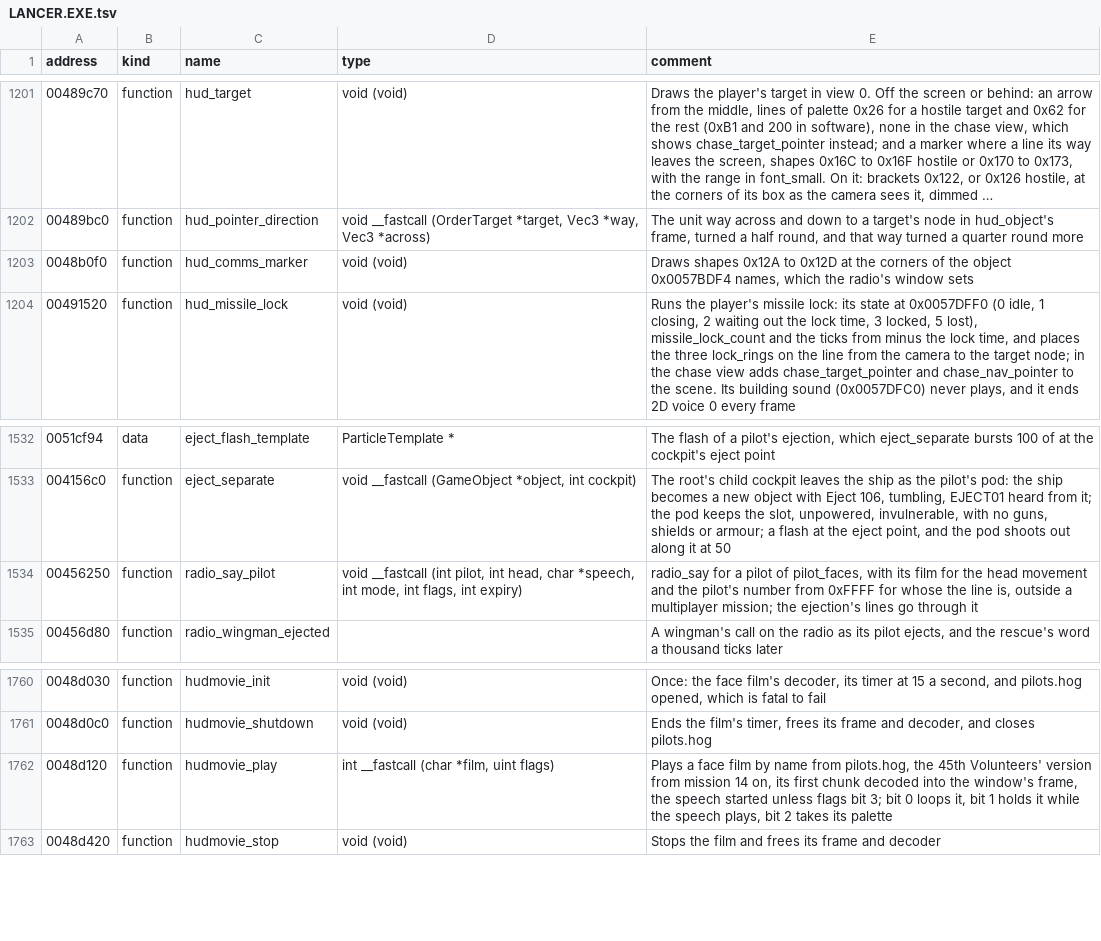
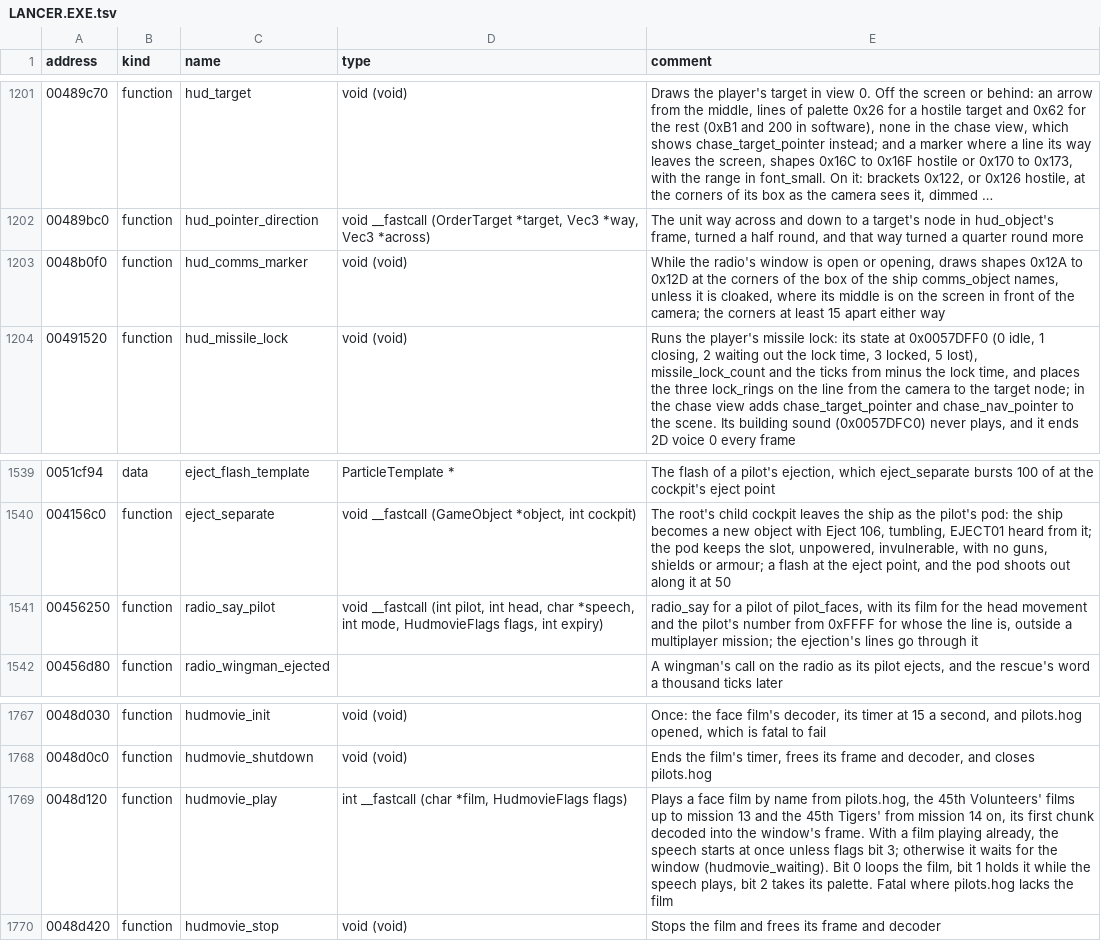
Before and after one commit to LordBlacksun/openreliant, a TSV file: ghidra/names/LANCER.EXE.tsv, drawn as a sheet; only a part is shown, gaps mark what is left out; long unchanged cells end in …; the diff covers the shown part only.

Commit message:
feat: the radio's window shows the speaker's face
A line said on the radio now opens window 0 as the original does: the
emblem of the speaker's side settles out of noise while the window opens,
then the pilot's face film plays under their name while the line plays,
and the window closes once it is over. WaitForMovie waits for the film,
so the missions' dialogue no longer cuts itself short.

The films play from pilots.hog through hudmovie.zig at 15 frames a
second, with the 45th's films following the squadron's name, and the
CommsFrom commands' Once forms play theirs once and then the dead
channel's. The pilots' faces are generated from the executable
(make face-tables). The speaking ship gets its corners marked and its
own radar contact, and PlaySpeech, WaitForSpeech and PlayCommsMovie run.

Fixes: a film pilots.hog lacks, which the original stops on, plays the
dead channel's film; the radar marks only a ship whose line it is.

Part of #99; the radio's menu and the delayed reports remain.

```diff
--- a/ghidra/names/LANCER.EXE.tsv
+++ b/ghidra/names/LANCER.EXE.tsv
@@ -1202,3 +1202,3 @@ address	kind	name	type	comment
 00489bc0	function	hud_pointer_direction	void __fastcall (OrderTarget *target, Vec3 *way, Vec3 *across)	The unit way across and down to a target's node in hud_object's frame, turned a half round, and that way turned a quarter round more
-0048b0f0	function	hud_comms_marker	void (void)	Draws shapes 0x12A to 0x12D at the corners of the object 0x0057BDF4 names, which the radio's window sets
+0048b0f0	function	hud_comms_marker	void (void)	While the radio's window is open or opening, draws shapes 0x12A to 0x12D at the corners of the box of the ship comms_object names, unless it is cloaked, where its middle is on the screen in front of the camera; the corners at least 15 apart either way
 00491520	function	hud_missile_lock	void (void)	Runs the player's missile lock: its state at 0x0057DFF0 (0 idle, 1 closing, 2 waiting out the lock time, 3 locked, 5 lost), missile_lock_count and the ticks from minus the lock time, and places the three lock_rings on the line from the camera to the target node; in the chase view adds chase_target_pointer and chase_nav_pointer to the scene. Its building sound (0x0057DFC0) never plays, and it ends 2D voice 0 every frame
@@ -1533,3 +1540,3 @@ address	kind	name	type	comment
 004156c0	function	eject_separate	void __fastcall (GameObject *object, int cockpit)	The root's child cockpit leaves the ship as the pilot's pod: the ship becomes a new object with Eject 106, tumbling, EJECT01 heard from it; the pod keeps the slot, unpowered, invulnerable, with no guns, shields or armour; a flash at the eject point, and the pod shoots out along it at 50
-00456250	function	radio_say_pilot	void __fastcall (int pilot, int head, char *speech, int mode, int flags, int expiry)	radio_say for a pilot of pilot_faces, with its film for the head movement and the pilot's number from 0xFFFF for whose the line is, outside a multiplayer mission; the ejection's lines go through it
+00456250	function	radio_say_pilot	void __fastcall (int pilot, int head, char *speech, int mode, HudmovieFlags flags, int expiry)	radio_say for a pilot of pilot_faces, with its film for the head movement and the pilot's number from 0xFFFF for whose the line is, outside a multiplayer mission; the ejection's lines go through it
 00456d80	function	radio_wingman_ejected		A wingman's call on the radio as its pilot ejects, and the rescue's word a thousand ticks later
@@ -1761,3 +1768,3 @@ address	kind	name	type	comment
 0048d0c0	function	hudmovie_shutdown	void (void)	Ends the film's timer, frees its frame and decoder, and closes pilots.hog
-0048d120	function	hudmovie_play	int __fastcall (char *film, uint flags)	Plays a face film by name from pilots.hog, the 45th Volunteers' version from mission 14 on, its first chunk decoded into the window's frame, the speech started unless flags bit 3; bit 0 loops it, bit 1 holds it while the speech plays, bit 2 takes its palette
+0048d120	function	hudmovie_play	int __fastcall (char *film, HudmovieFlags flags)	Plays a face film by name from pilots.hog, the 45th Volunteers' films up to mission 13 and the 45th Tigers' from mission 14 on, its first chunk decoded into the window's frame. With a film playing already, the speech starts at once unless flags bit 3; otherwise it waits for the window (hudmovie_waiting). Bit 0 loops the film, bit 1 holds it while the speech plays, bit 2 takes its palette. Fatal where pilots.hog lacks the film
 0048d420	function	hudmovie_stop	void (void)	Stops the film and frees its frame and decoder
```
Also changed, not shown: 10 added rows and 7 edited cells elsewhere in this file, 22 other files.
